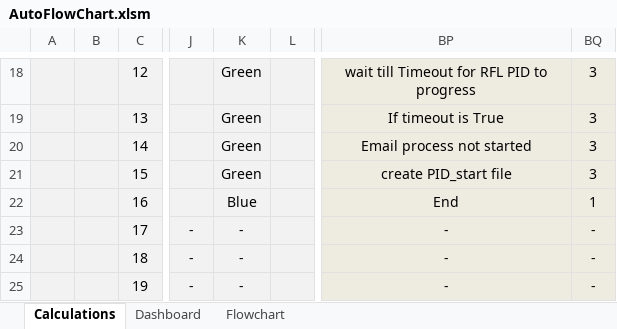
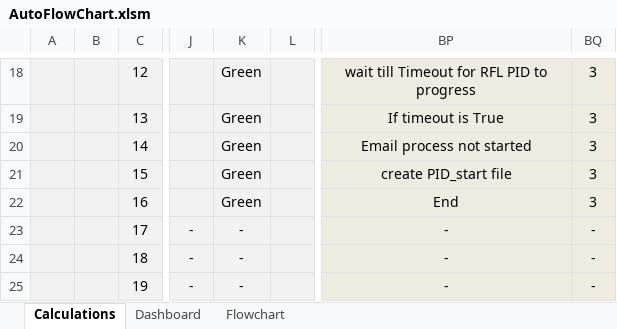
Before and after one commit to sundaravarman/sundaravarman, an Excel workbook: AutoFlowChart.xlsm, sheet Calculations, drawn as a sheet; only a part is shown, gaps mark what is left out; values as stored, in another font and other column widths than the file's, no borders; the diff names each change by its address in the sheet, - before the commit and + after, or states it on an @@ line.

Commit message:
with timer control

```diff
--- a/AutoFlowChart.xlsm (sheet Calculations)
+++ b/AutoFlowChart.xlsm (sheet Calculations)
-K22: Blue
+K22: Green
-BQ22: 1
+BQ22: 3
```
Also changed, not shown: sheet Dashboard, charts or pictures.
